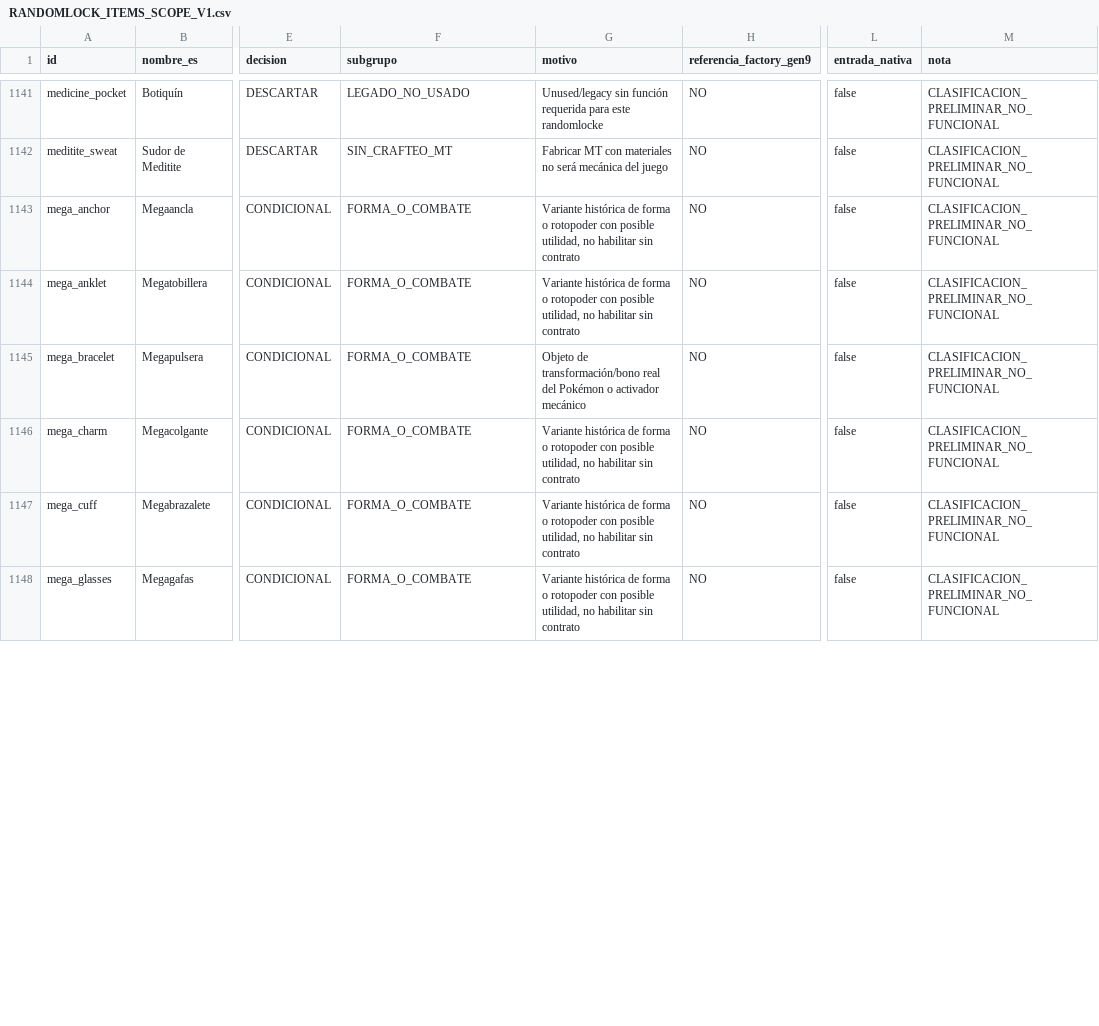
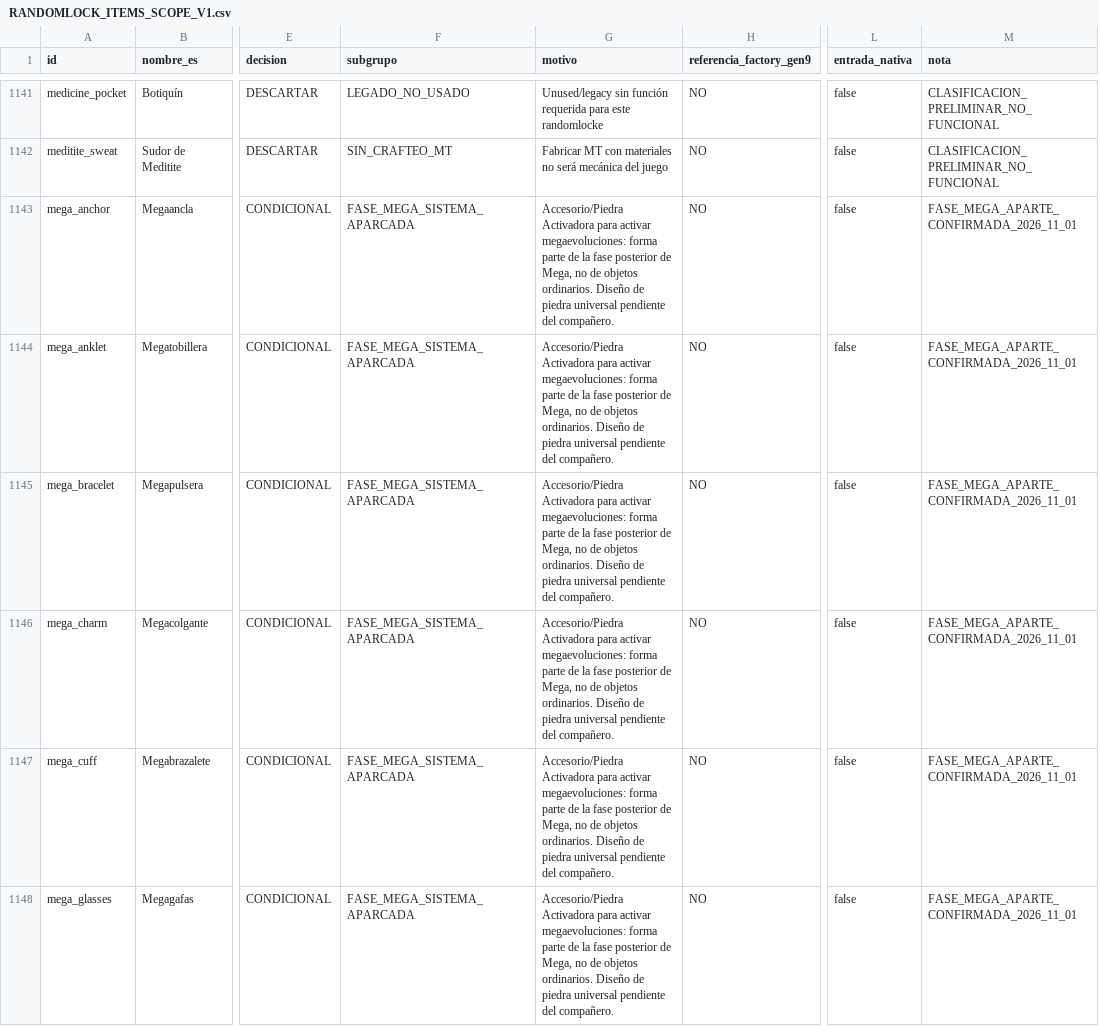
Before and after one commit to danielmariabardillo1412-creator/pokemon-calvo-, a CSV file: docs/current/RANDOMLOCK_ITEMS_SCOPE_V1.csv, drawn as a sheet; only a part is shown, gaps mark what is left out; the diff covers the shown part only; the diff names each change by its address in the sheet, - before the commit and + after, or states it on an @@ line.

Commit message:
docs(items): defer 12 mega accessories, reject 3 vanity gifts, audit tutor/evolution inputs [skip ci]

```diff
--- a/docs/current/RANDOMLOCK_ITEMS_SCOPE_V1.csv
+++ b/docs/current/RANDOMLOCK_ITEMS_SCOPE_V1.csv
-F1143:F1148 (subgrupo): FORMA_O_COMBATE
+F1143:F1148 (subgrupo): FASE_MEGA_SISTEMA_APARCADA
-G1143:G1144 (motivo): Variante histórica de forma o rotopoder con posible utilidad, no habilitar sin contrato
+G1143:G1144 (motivo): Accesorio/Piedra Activadora para activar megaevoluciones: forma parte de la fase posterior de Mega, no de objetos ordinarios. Diseño de piedra universal pendiente del compañero.
-M1143:M1148 (nota): CLASIFICACION_PRELIMINAR_NO_FUNCIONAL
+M1143:M1148 (nota): FASE_MEGA_APARTE_CONFIRMADA_2026_11_01
-G1145 (motivo): Objeto de transformación/bono real del Pokémon o activador mecánico
+G1145 (motivo): Accesorio/Piedra Activadora para activar megaevoluciones: forma parte de la fase posterior de Mega, no de objetos ordinarios. Diseño de piedra universal pendiente del compañero.
-G1146:G1148 (motivo): Variante histórica de forma o rotopoder con posible utilidad, no habilitar sin contrato
+G1146:G1148 (motivo): Accesorio/Piedra Activadora para activar megaevoluciones: forma parte de la fase posterior de Mega, no de objetos ordinarios. Diseño de piedra universal pendiente del compañero.
```
Also changed, not shown: 54 edited cells elsewhere in this file.
